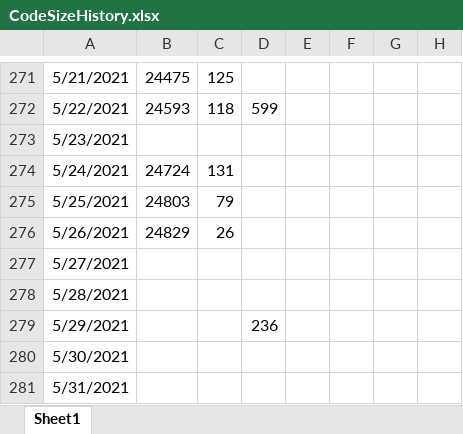
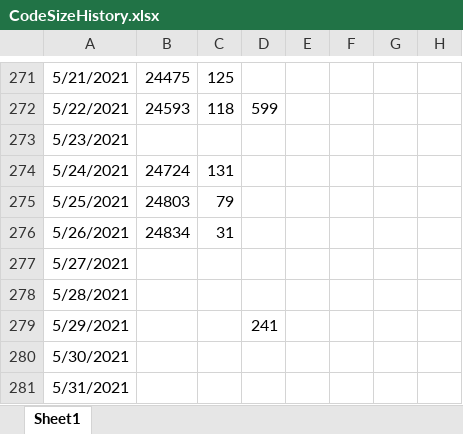
Before and after one commit to stuartstaniford/permaplan, an Excel workbook: CodeSizeHistory.xlsx, sheet Sheet1, drawn as a sheet; only a part is shown, gaps mark what is left out; values as stored, in another font and other column widths than the file's, no borders; charts and pictures not drawn; the diff names each change by its address in the sheet, - before the commit and + after, or states it on an @@ line.

Commit message:
Fix memory issue (headBufSize not being set).

```diff
--- a/CodeSizeHistory.xlsx (sheet Sheet1)
+++ b/CodeSizeHistory.xlsx (sheet Sheet1)
-B276: 24829
+B276: 24834
-C276: 26
+C276: 31
-D279: 236
+D279: 241
```
Also changed, not shown: charts or pictures, 2 other files.
